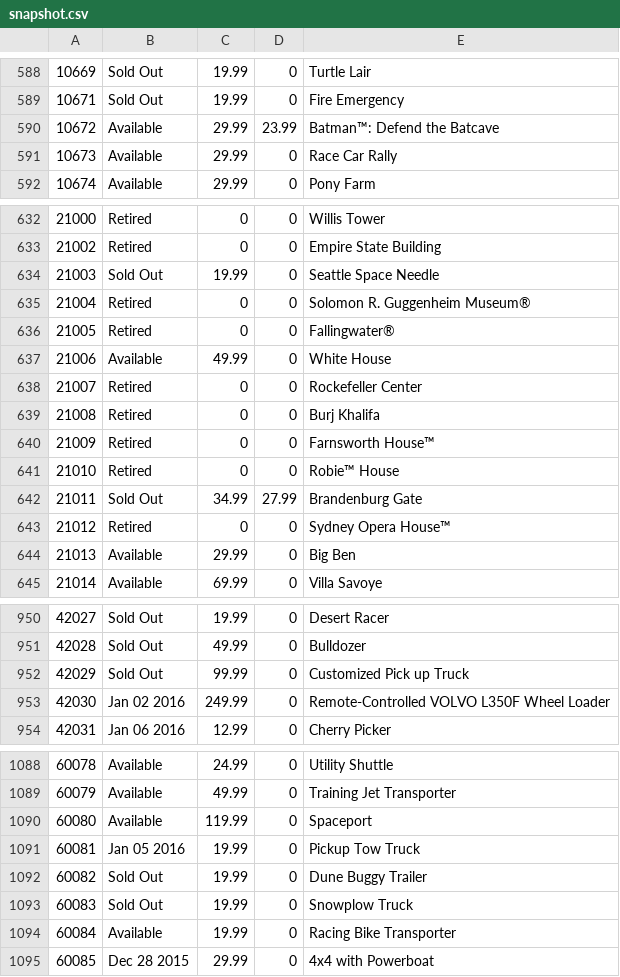
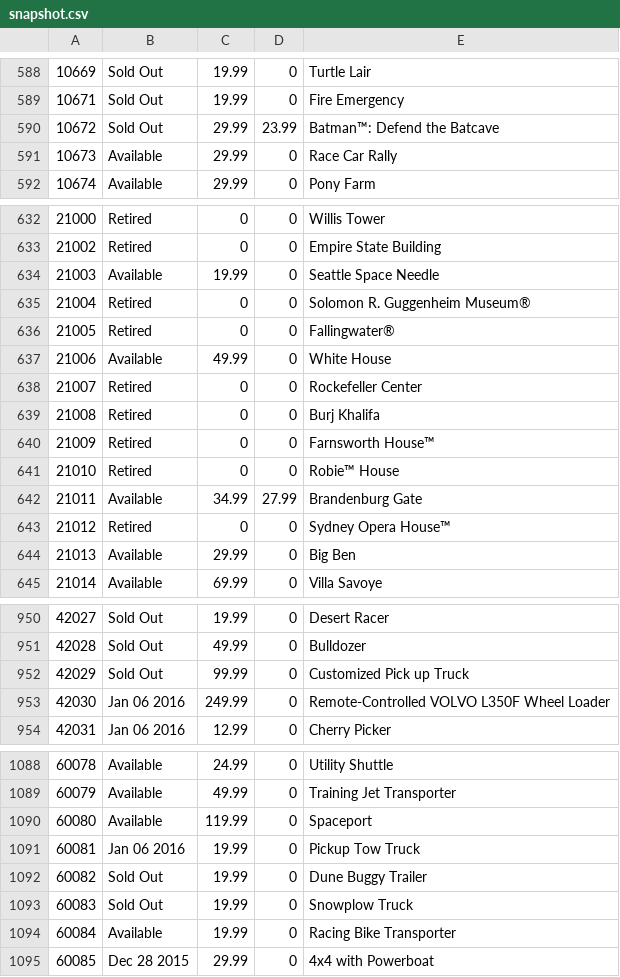
Before and after one commit to hokerlong/lego, a CSV file: lego_scan/snapshot.csv, drawn as a sheet; only a part is shown, gaps mark what is left out; the diff covers the shown part only.

Commit message:
update 201512221000 snapshot

```diff
--- a/lego_scan/snapshot.csv
+++ b/lego_scan/snapshot.csv
@@ -589,3 +589,3 @@
 10671,"Sold Out",19.99,0,"Fire Emergency"
-10672,"Available",29.99,23.99,"Batman™: Defend the Batcave"
+10672,"Sold Out",29.99,23.99,"Batman™: Defend the Batcave"
 10673,"Available",29.99,0,"Race Car Rally"
@@ -633,3 +633,3 @@
 21002,"Retired",0,0,"Empire State Building"
-21003,"Sold Out",19.99,0,"Seattle Space Needle"
+21003,"Available",19.99,0,"Seattle Space Needle"
 21004,"Retired",0,0,"Solomon R. Guggenheim Museum®"
@@ -641,3 +641,3 @@
 21010,"Retired",0,0,"Robie™ House"
-21011,"Sold Out",34.99,27.99,"Brandenburg Gate"
+21011,"Available",34.99,27.99,"Brandenburg Gate"
 21012,"Retired",0,0,"Sydney Opera House™"
@@ -952,3 +952,3 @@
 42029,"Sold Out",99.99,0,"Customized Pick up Truck"
-42030,"Jan 02 2016",249.99,0,"Remote-Controlled VOLVO L350F Wheel Loader"
+42030,"Jan 06 2016",249.99,0,"Remote-Controlled VOLVO L350F Wheel Loader"
 42031,"Jan 06 2016",12.99,0,"Cherry Picker"
@@ -1090,3 +1090,3 @@
 60080,"Available",119.99,0,"Spaceport"
-60081,"Jan 05 2016",19.99,0,"Pickup Tow Truck"
+60081,"Jan 06 2016",19.99,0,"Pickup Tow Truck"
 60082,"Sold Out",19.99,0,"Dune Buggy Trailer"
```
Also changed, not shown: 2 edited cells elsewhere in this file.
